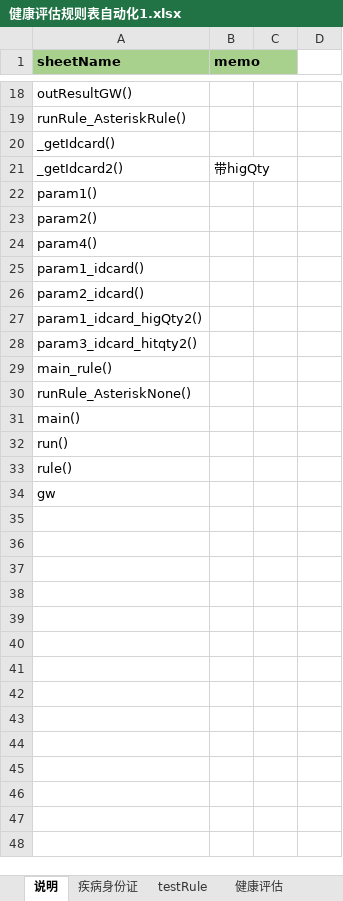
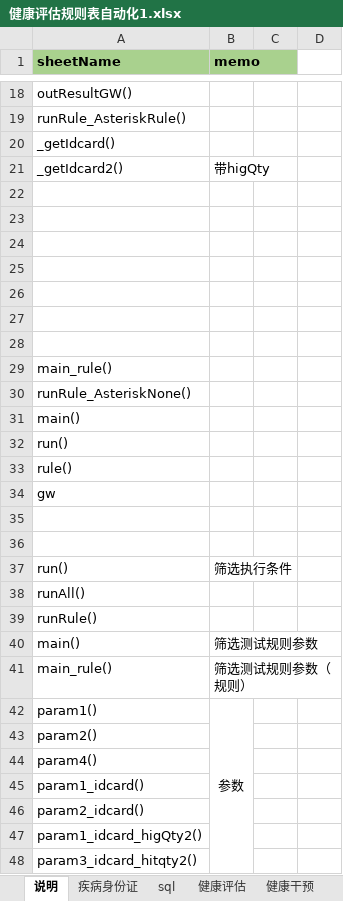
Before and after one commit to skducn/project, an Excel workbook: instance/zyjk/CHC/健康评估规则表自动化1.xlsx, sheet 说明, drawn as a sheet; only a part is shown, gaps mark what is left out; values as stored, in another font and other column widths than the file's, no borders; addresses are those after the commit; the diff names each change by its address in the sheet, - before the commit and + after, or states it on an @@ line.

```diff
--- a/instance/zyjk/CHC/健康评估规则表自动化1.xlsx (sheet 说明)
+++ b/instance/zyjk/CHC/健康评估规则表自动化1.xlsx (sheet 说明)
-sheet tab: testRule
+sheet tab: sql
+row 22: (empty)
+row 23: (empty)
+row 24: (empty)
+row 25: (empty)
+row 26: (empty)
+row 27: (empty)
+row 28: (empty)
+row 35: (empty)
+row 36: (empty)
+row 37: run() | 筛选执行条件
+row 38: runAll()
+row 39: runRule()
+row 40: main() | 筛选测试规则参数
+row 41: main_rule() | 筛选测试规则参数（规则）
-B42 (memo): (empty)
+B42 (memo): 参数
+B42:B48 merged
```
Also changed, not shown: sheet 健康评估, sheet 健康干预, sheet sql, sheet 已患和高风险疾病评估, sheet 健康干预中医体质辨识, sheet 疾病身份证, 1 more sheet, other sheet tabs, instance/zyjk/CHC/rule/健康评估规则表自动化1.xlsx, 4 other files.
